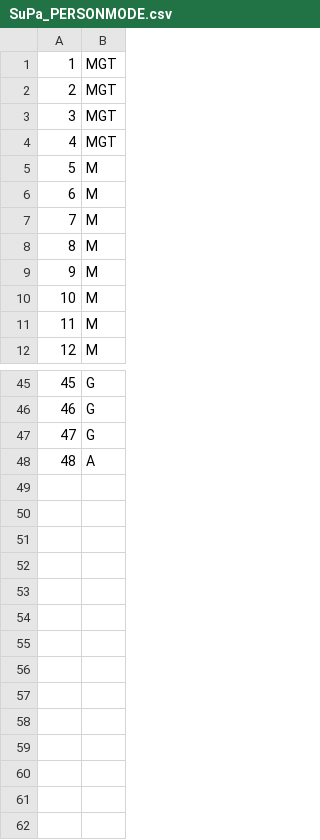
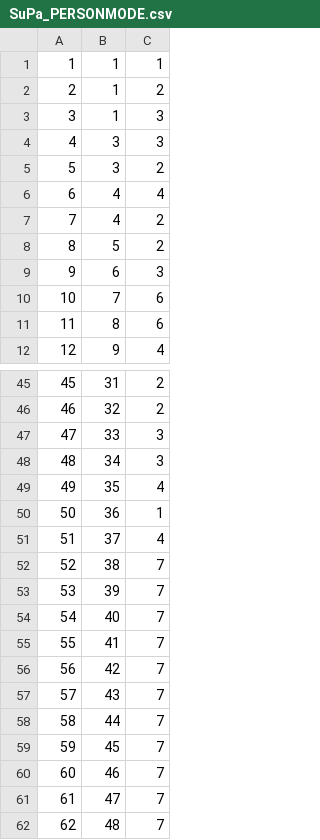
Before and after one commit to hatta137/sunshineparks, a CSV file: ProjektdateienDatenbank/csv_import/SuPa_PERSONMODE.csv, drawn as a sheet; only a part is shown, gaps mark what is left out; removed rows and columns are numbered as before the commit, all else as after; the diff names each change by its address in the sheet, - before the commit and + after, or states it on an @@ line.

Commit message:
added MODE.csv + edit PERSONMODE.csv + edit ERM

```diff
--- a/ProjektdateienDatenbank/csv_import/SuPa_PERSONMODE.csv
+++ b/ProjektdateienDatenbank/csv_import/SuPa_PERSONMODE.csv
-column B, rows 1-12: MGT | MGT | MGT | MGT | M | M | M | M | M | M | M | M; rows 45-48: G | G | G | A
+column B, rows 1-12: 1 | 1 | 1 | 3 | 3 | 4 | 4 | 5 | 6 | 7 | 8 | 9; rows 45-48: 31 | 32 | 33 | 34
+column C, rows 1-12: 1 | 2 | 3 | 3 | 2 | 4 | 2 | 2 | 3 | 6 | 6 | 4; rows 45-48: 2 | 2 | 3 | 3
+row 49: 49 | 35 | 4
+row 50: 50 | 36 | 1
+row 51: 51 | 37 | 4
+row 52: 52 | 38 | 7
+row 53: 53 | 39 | 7
+row 54: 54 | 40 | 7
+row 55: 55 | 41 | 7
+row 56: 56 | 42 | 7
+row 57: 57 | 43 | 7
+row 58: 58 | 44 | 7
+row 59: 59 | 45 | 7
+row 60: 60 | 46 | 7
+row 61: 61 | 47 | 7
+row 62: 62 | 48 | 7
```
Also changed, not shown: 2 other files.
